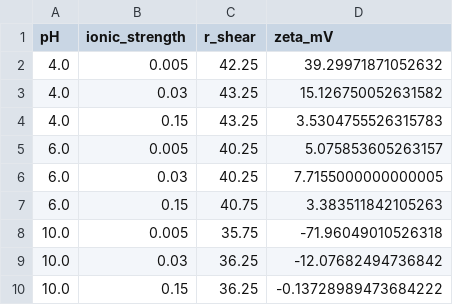
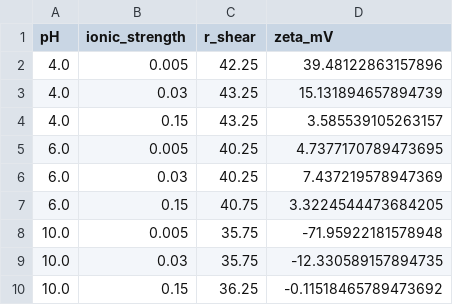
Before and after one commit to mlund/si-hempoil-phytate, a CSV file: mc/simulated_zeta.csv, drawn as a sheet.

```diff
--- a/mc/simulated_zeta.csv
+++ b/mc/simulated_zeta.csv
@@ -1,10 +1,10 @@
 pH,ionic_strength,r_shear,zeta_mV
-4.0,0.005,42.25,39.29971871052632
-4.0,0.03,43.25,15.126750052631582
-4.0,0.15,43.25,3.5304755526315783
-6.0,0.005,40.25,5.075853605263157
-6.0,0.03,40.25,7.7155000000000005
-6.0,0.15,40.75,3.383511842105263
-10.0,0.005,35.75,-71.96049010526318
-10.0,0.03,36.25,-12.07682494736842
-10.0,0.15,36.25,-0.13728989473684222
+4.0,0.005,42.25,39.48122863157896
+4.0,0.03,43.25,15.131894657894739
+4.0,0.15,43.25,3.585539105263157
+6.0,0.005,40.25,4.7377170789473695
+6.0,0.03,40.25,7.437219578947369
+6.0,0.15,40.75,3.3224544473684205
+10.0,0.005,35.75,-71.95922181578948
+10.0,0.03,35.75,-12.330589157894735
+10.0,0.15,36.25,-0.11518465789473692
```
Also changed, not shown: mc/pmf_profiles.csv, mc/potential_profiles.csv, 2 other files.
